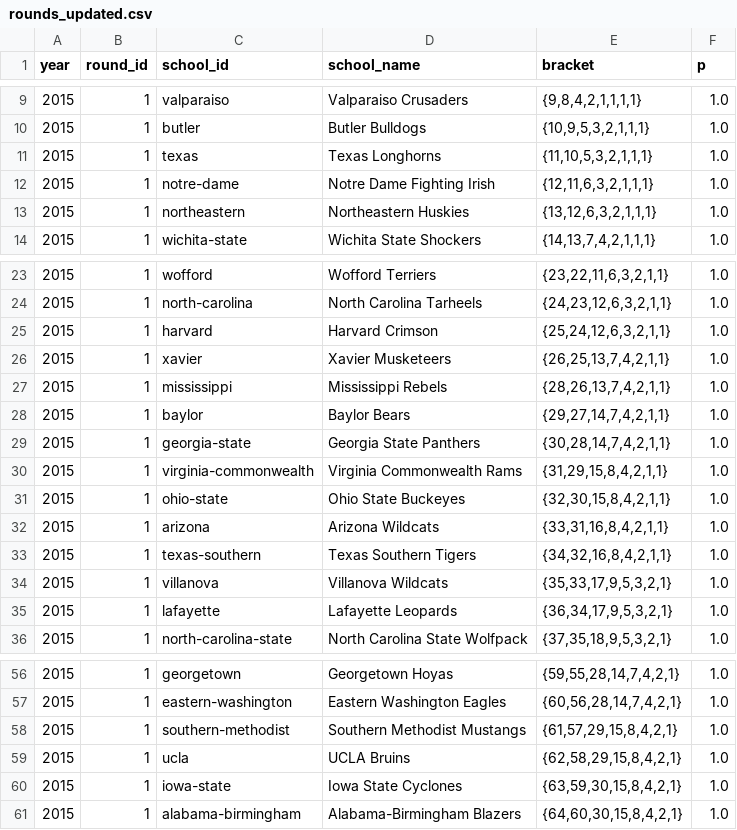
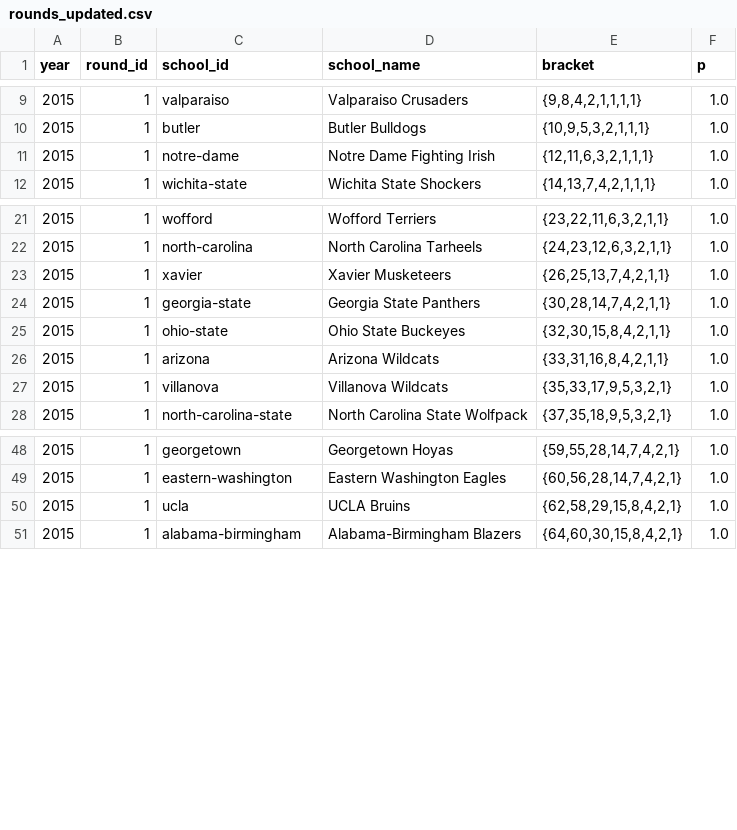
Before and after one commit to octonion/basketball, a CSV file: ncaa_sr/tournament/rounds_updated.csv, drawn as a sheet; only a part is shown, gaps mark what is left out; the diff names each change by its address in the sheet, - before the commit and + after, or states it on an @@ line.

```diff
--- a/ncaa_sr/tournament/rounds_updated.csv
+++ b/ncaa_sr/tournament/rounds_updated.csv
-row 11: 2015 | 1 | texas | Texas Longhorns | {11,10,5,3,2,1,1,1} | 1.0
-row 13: 2015 | 1 | northeastern | Northeastern Huskies | {13,12,6,3,2,1,1,1} | 1.0
-row 25: 2015 | 1 | harvard | Harvard Crimson | {25,24,12,6,3,2,1,1} | 1.0
-row 27: 2015 | 1 | mississippi | Mississippi Rebels | {28,26,13,7,4,2,1,1} | 1.0
-row 28: 2015 | 1 | baylor | Baylor Bears | {29,27,14,7,4,2,1,1} | 1.0
-row 30: 2015 | 1 | virginia-commonwealth | Virginia Commonwealth Rams | {31,29,15,8,4,2,1,1} | 1.0
-row 33: 2015 | 1 | texas-southern | Texas Southern Tigers | {34,32,16,8,4,2,1,1} | 1.0
-row 35: 2015 | 1 | lafayette | Lafayette Leopards | {36,34,17,9,5,3,2,1} | 1.0
-row 58: 2015 | 1 | southern-methodist | Southern Methodist Mustangs | {61,57,29,15,8,4,2,1} | 1.0
-row 60: 2015 | 1 | iowa-state | Iowa State Cyclones | {63,59,30,15,8,4,2,1} | 1.0
```
Also changed, not shown: ncaa_sr/tournament/champion_p.csv, ncaa_sr/tournament/round_p.csv, 2 other files.
